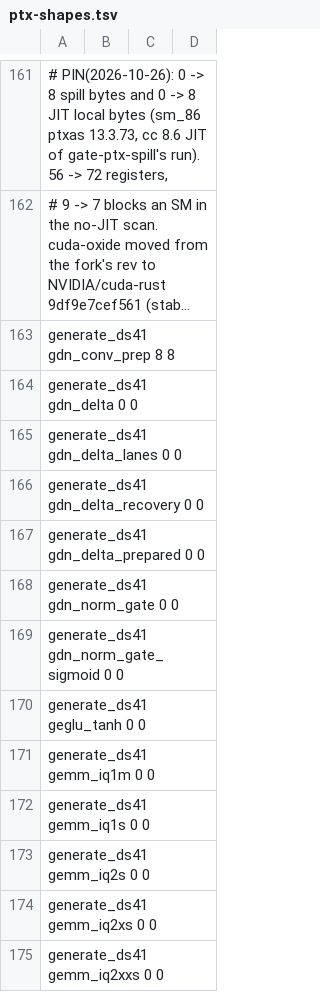
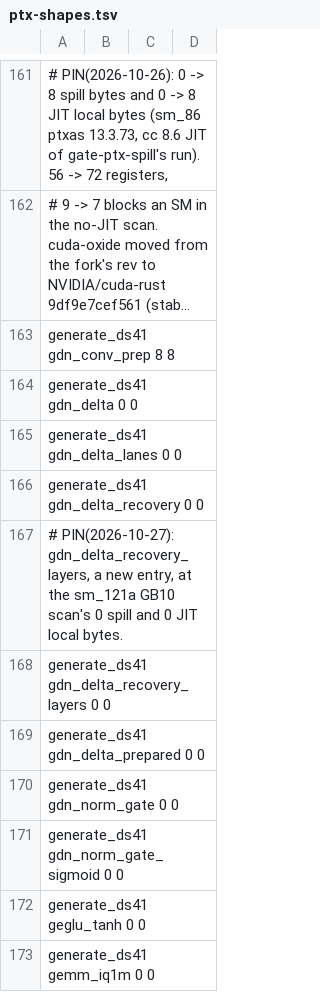
Before and after one commit to juliankang4/bloomery, a TSV file: tools/ref/ptx-shapes.tsv, drawn as a sheet; only a part is shown, gaps mark what is left out; the shorter side is filled out with more unchanged rows; long unchanged cells end in …; the diff names each change by its address in the sheet, - before the commit and + after, or states it on an @@ line.

```diff
--- a/tools/ref/ptx-shapes.tsv
+++ b/tools/ref/ptx-shapes.tsv
+row 167: # PIN(2026-10-27): gdn_delta_recovery_layers, a new entry, at the sm_121a GB10 scan's 0 spill and 0 JIT local bytes.
+row 168: generate_ds41 gdn_delta_recovery_layers 0 0
```
Also changed, not shown: tools/ref/ptx-shapes/sm_121-cc12.1.tsv, tools/ref/ptx-shapes/sm_121a-cc12.1.tsv, 7 other files.
